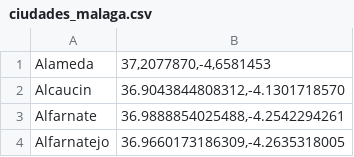
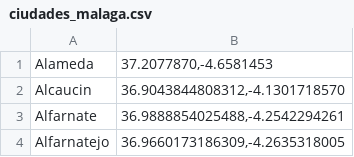
Before and after one commit to AntGiRe/Inteligencia-Artificial, a CSV file: ciudades_malaga.csv, drawn as a sheet; only a part is shown.

Commit message:
Fix commas

```diff
--- a/ciudades_malaga.csv
+++ b/ciudades_malaga.csv
@@ -1,2 +1,2 @@
-Alameda,"37,2077870,-4,6581453"
+Alameda,"37.2077870,-4.6581453"
 Alcaucin,"36.9043844808312,-4.1301718570"
```
